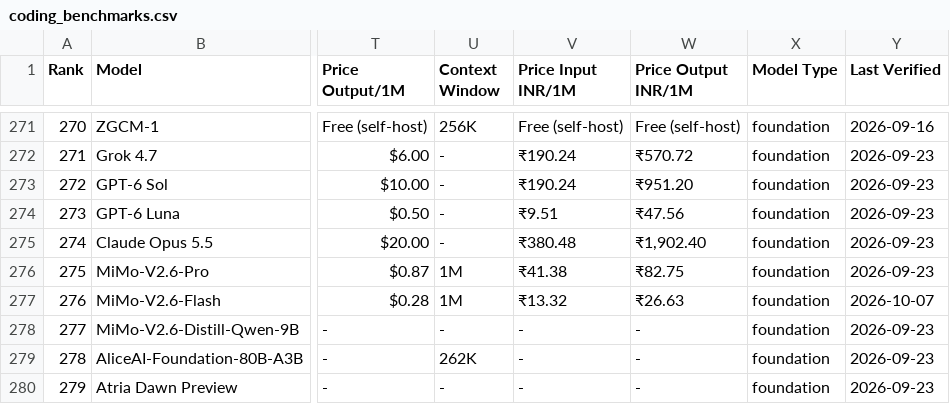
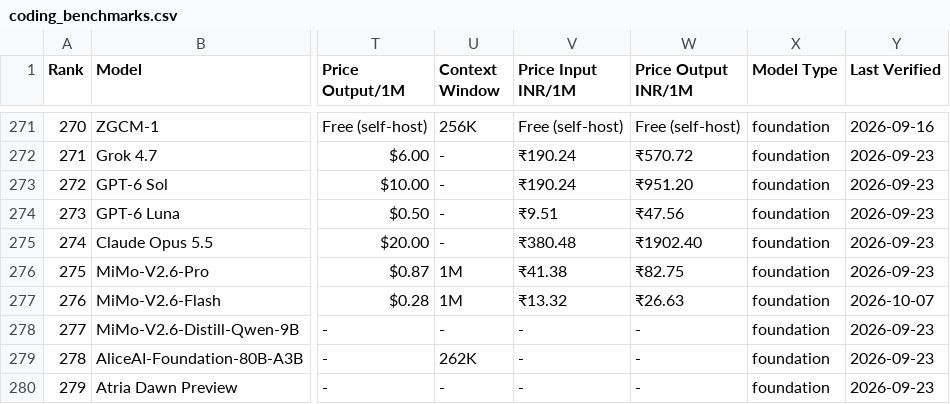
Before and after one commit to sachindeepcleaning-coder/ai-tracker, a CSV file: coding_benchmarks.csv, drawn as a sheet; only a part is shown, gaps mark what is left out; the diff names each change by its address in the sheet, - before the commit and + after, or states it on an @@ line.

Commit message:
fix(data): normalize Opus 5.5 INR cell to no-separator format; recompute reports zero; INR test tolerance 0.06

```diff
--- a/coding_benchmarks.csv
+++ b/coding_benchmarks.csv
-W275 (Price Output INR/1M): ₹1,902.40
+W275 (Price Output INR/1M): ₹1902.40
```
Also changed, not shown: 1 other file.
